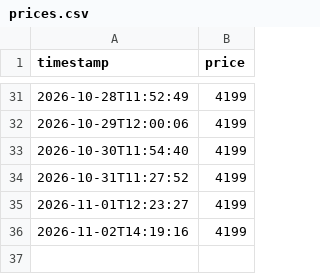
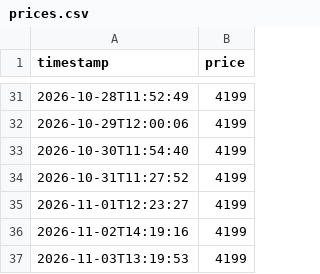
Before and after one commit to lululu-commits/istore-tracker, a CSV file: prices.csv, drawn as a sheet; only a part is shown, gaps mark what is left out; the diff names each change by its address in the sheet, - before the commit and + after, or states it on an @@ line.

Commit message:
Update prices

```diff
--- a/prices.csv
+++ b/prices.csv
+row 37: 2026-11-03T13:19:53 | 4199
```
